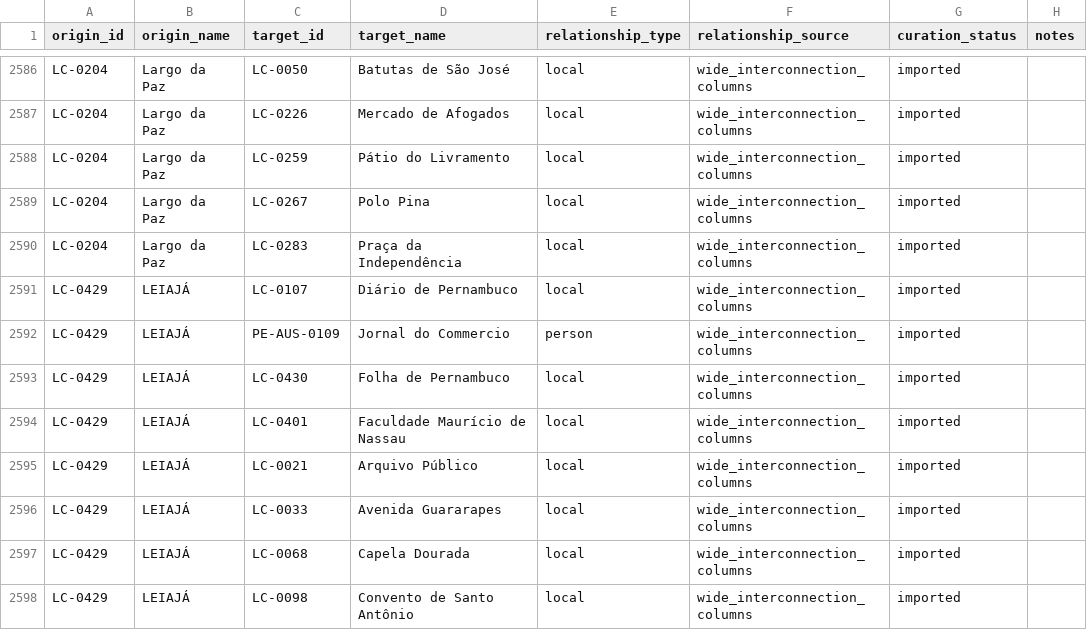
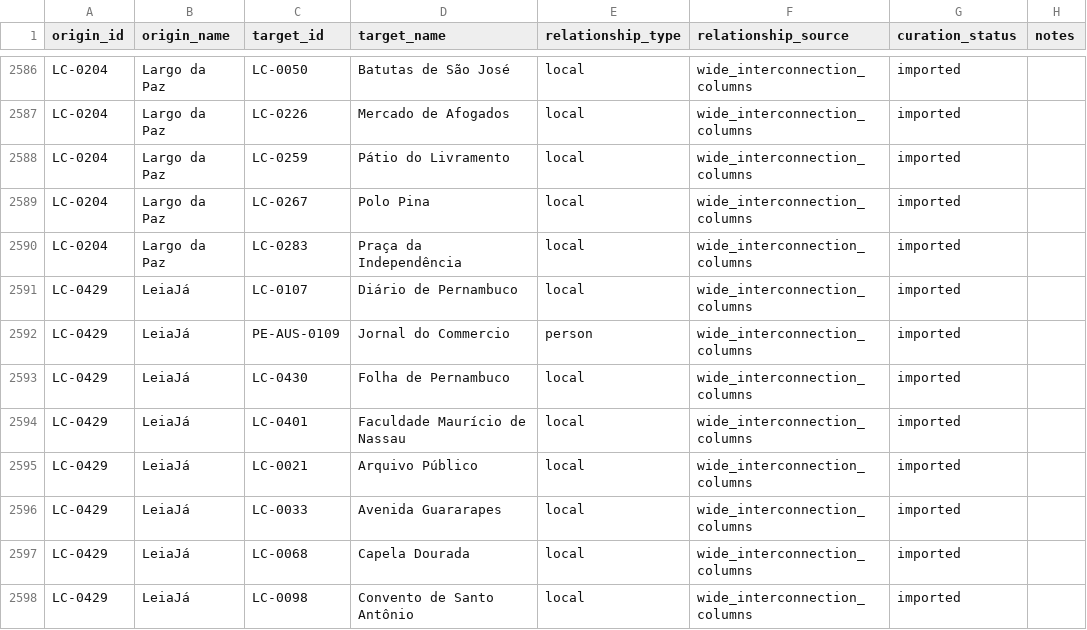
Before and after one commit to antonioaurel/data, a CSV file: data-visualization/recife-history-connections/data/edges.csv, drawn as a sheet; only a part is shown, gaps mark what is left out; the diff covers the shown part only.

Commit message:
data: fix accent/spelling on 6 node names (mirror to the Sheet)
Consistency + casing fixes (edges resolve by id, so the rename is safe):
- Edifício Acaiaca, Ponte Maurício de Nassau, Luís do Rego, Teles Júnior
- Title-case: Associação dos Ex-Combatentes do Brasil Seção de Pernambuco, LeiaJá
Mirrored the names into edges.csv origin_name/target_name for readability.

```diff
--- a/data-visualization/recife-history-connections/data/edges.csv
+++ b/data-visualization/recife-history-connections/data/edges.csv
@@ -2590,9 +2590,9 @@ LC-0204,Largo da Paz,LC-0267,Polo Pina,local,wide_interconnection_columns,import
 LC-0204,Largo da Paz,LC-0283,Praça da Independência,local,wide_interconnection_columns,imported,
-LC-0429,LEIAJÁ,LC-0107,Diário de Pernambuco,local,wide_interconnection_columns,imported,
-LC-0429,LEIAJÁ,PE-AUS-0109,Jornal do Commercio,person,wide_interconnection_columns,imported,
-LC-0429,LEIAJÁ,LC-0430,Folha de Pernambuco,local,wide_interconnection_columns,imported,
-LC-0429,LEIAJÁ,LC-0401,Faculdade Maurício de Nassau,local,wide_interconnection_columns,imported,
-LC-0429,LEIAJÁ,LC-0021,Arquivo Público,local,wide_interconnection_columns,imported,
-LC-0429,LEIAJÁ,LC-0033,Avenida Guararapes,local,wide_interconnection_columns,imported,
-LC-0429,LEIAJÁ,LC-0068,Capela Dourada,local,wide_interconnection_columns,imported,
-LC-0429,LEIAJÁ,LC-0098,Convento de Santo Antônio,local,wide_interconnection_columns,imported,
+LC-0429,LeiaJá,LC-0107,Diário de Pernambuco,local,wide_interconnection_columns,imported,
+LC-0429,LeiaJá,PE-AUS-0109,Jornal do Commercio,person,wide_interconnection_columns,imported,
+LC-0429,LeiaJá,LC-0430,Folha de Pernambuco,local,wide_interconnection_columns,imported,
+LC-0429,LeiaJá,LC-0401,Faculdade Maurício de Nassau,local,wide_interconnection_columns,imported,
+LC-0429,LeiaJá,LC-0021,Arquivo Público,local,wide_interconnection_columns,imported,
+LC-0429,LeiaJá,LC-0033,Avenida Guararapes,local,wide_interconnection_columns,imported,
+LC-0429,LeiaJá,LC-0068,Capela Dourada,local,wide_interconnection_columns,imported,
+LC-0429,LeiaJá,LC-0098,Convento de Santo Antônio,local,wide_interconnection_columns,imported,
```
Also changed, not shown: 69 edited cells elsewhere in this file, data-visualization/recife-history-connections/data/lista-geral-do-mapeamento.csv, data-visualization/recife-history-connections/data/nodes.csv, 2 other files.
